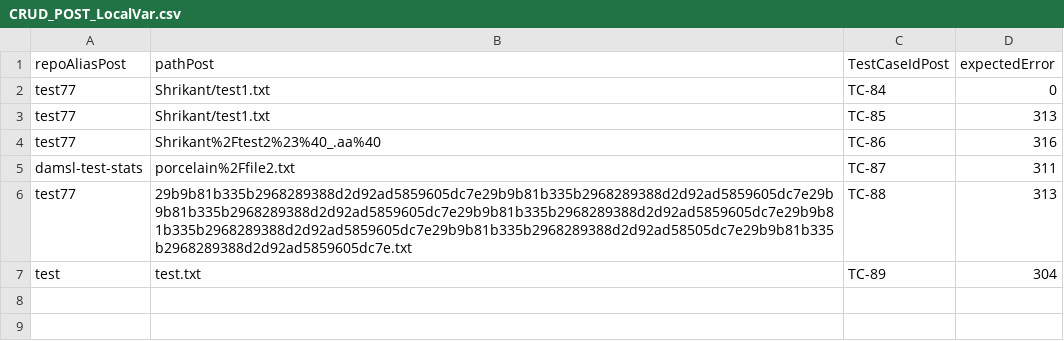
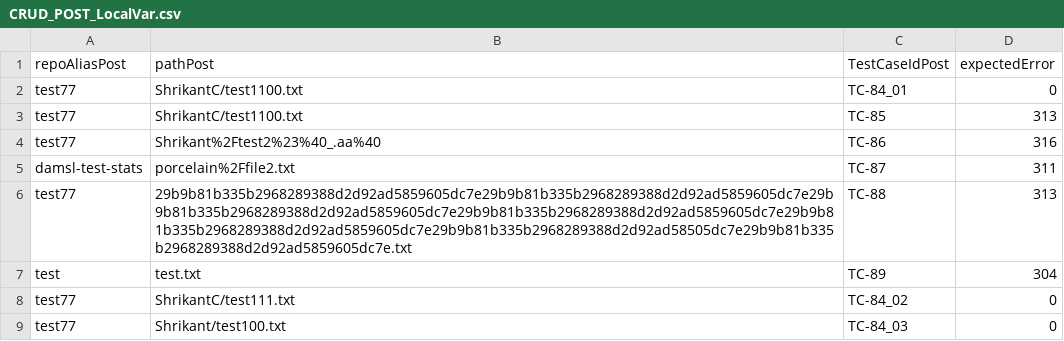
Before and after one commit to pks2017/TaurusSetUpDemo, a CSV file: ApiTesting/DAMsl/DataSet/CRUD/CRUD_POST_LocalVar.csv, drawn as a sheet.

Commit message:
updated DAMsl

```diff
--- a/ApiTesting/DAMsl/DataSet/CRUD/CRUD_POST_LocalVar.csv
+++ b/ApiTesting/DAMsl/DataSet/CRUD/CRUD_POST_LocalVar.csv
@@ -1,4 +1,4 @@
 repoAliasPost,pathPost,TestCaseIdPost,expectedError
-test77,Shrikant/test1.txt,TC-84,0
-test77,Shrikant/test1.txt,TC-85,313
+test77,ShrikantC/test1100.txt,TC-84_01,0
+test77,ShrikantC/test1100.txt,TC-85,313
 test77,Shrikant%2Ftest2%23%40_.aa%40,TC-86,316
@@ -7 +7,3 @@ test77,29b9b81b335b2968289388d2d92ad5859605dc7e29b9b81b335b2968289388d2d92ad5859
 test,test.txt,TC-89,304
+test77,ShrikantC/test111.txt,TC-84_02,0
+test77,Shrikant/test100.txt,TC-84_03,0
```
Also changed, not shown: ApiTesting/DAMsl/DataSet/CRUD/CRUD_DELETE_LocalVar.csv, ApiTesting/DAMsl/DataSet/CRUD/CRUD_PATCH_LocalVar.csv, 6 other files.
